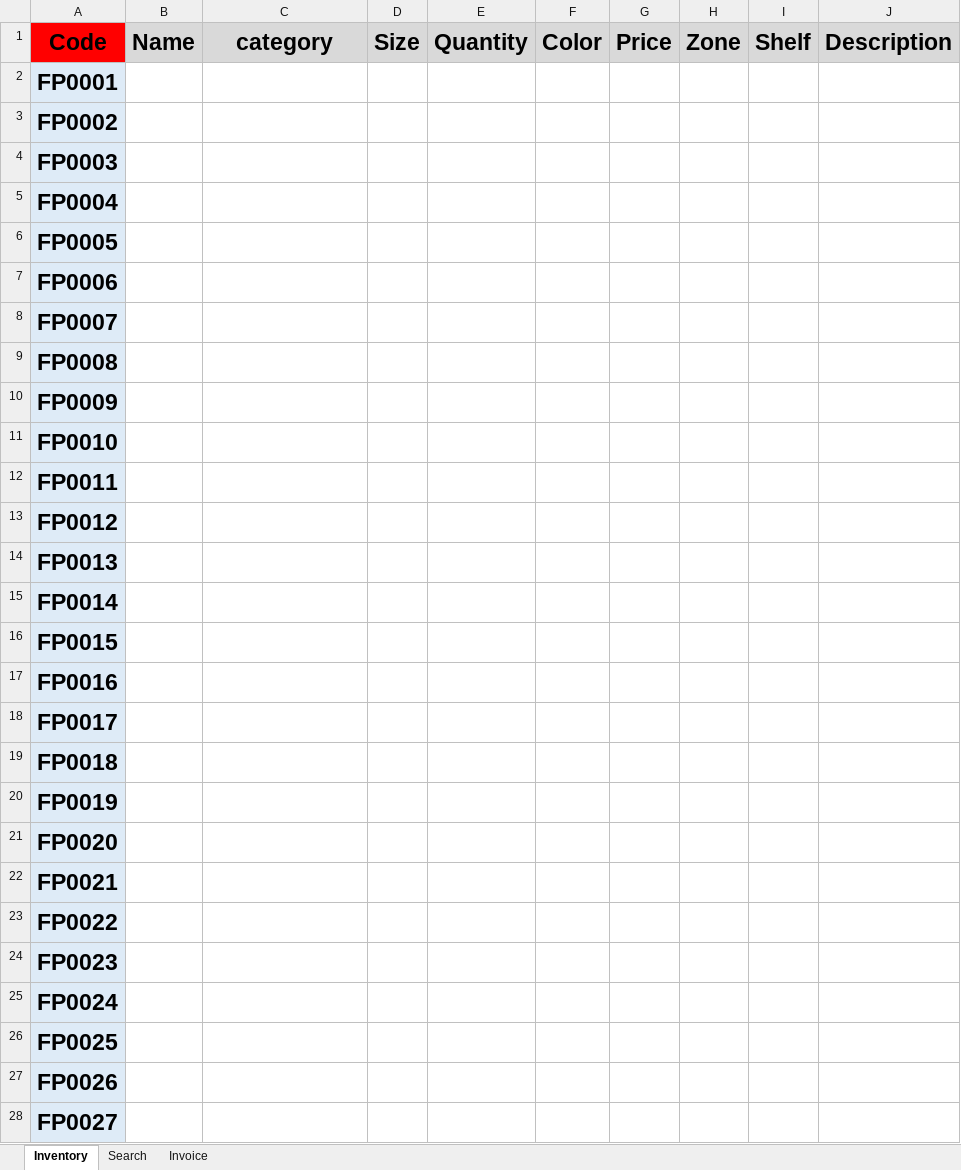
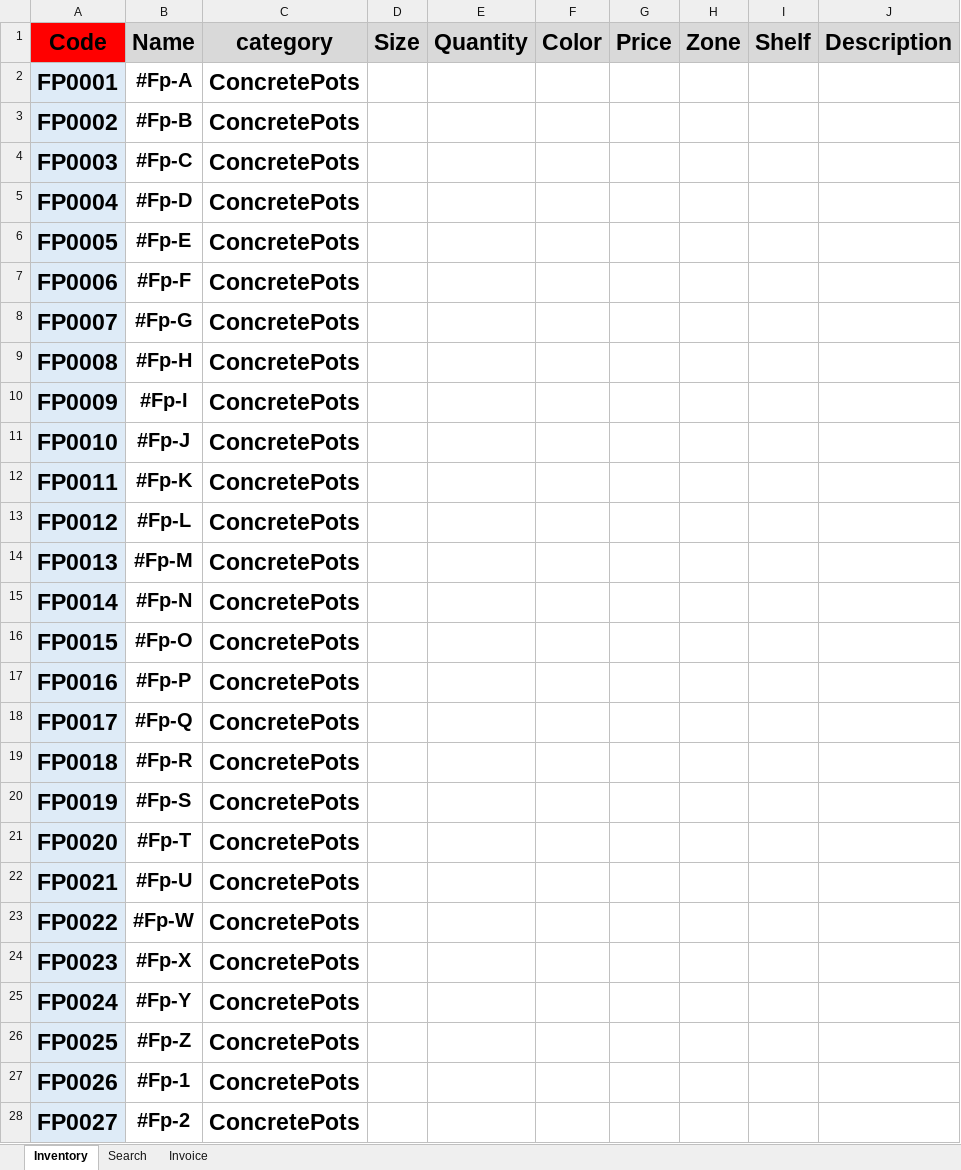
Before and after one commit to FlowerSystem-lb/inventorysystem, an Excel workbook: Inventory.xlsm, sheet Inventory, drawn as a sheet; only a part is shown; values as stored, in another font and other column widths than the file's, no borders; charts and pictures not drawn; the diff covers the shown part only; the diff names each change by its address in the sheet, - before the commit and + after, or states it on an @@ line.

```diff
--- a/Inventory.xlsm (sheet Inventory)
+++ b/Inventory.xlsm (sheet Inventory)
-B2 (Name): (empty)
+B2 (Name): #Fp-A
-C2:C28 (category): (empty)
+C2:C28 (category): ConcretePots
-B3 (Name): (empty)
+B3 (Name): #Fp-B
-B4 (Name): (empty)
+B4 (Name): #Fp-C
-B5 (Name): (empty)
+B5 (Name): #Fp-D
-B6 (Name): (empty)
+B6 (Name): #Fp-E
-B7 (Name): (empty)
+B7 (Name): #Fp-F
-B8 (Name): (empty)
+B8 (Name): #Fp-G
-B9 (Name): (empty)
+B9 (Name): #Fp-H
-B10 (Name): (empty)
+B10 (Name): #Fp-I
-B11 (Name): (empty)
+B11 (Name): #Fp-J
-B12 (Name): (empty)
+B12 (Name): #Fp-K
-B13 (Name): (empty)
+B13 (Name): #Fp-L
-B14 (Name): (empty)
+B14 (Name): #Fp-M
-B15 (Name): (empty)
+B15 (Name): #Fp-N
-B16 (Name): (empty)
+B16 (Name): #Fp-O
-B17 (Name): (empty)
+B17 (Name): #Fp-P
-B18 (Name): (empty)
+B18 (Name): #Fp-Q
-B19 (Name): (empty)
+B19 (Name): #Fp-R
-B20 (Name): (empty)
+B20 (Name): #Fp-S
-B21 (Name): (empty)
+B21 (Name): #Fp-T
-B22 (Name): (empty)
+B22 (Name): #Fp-U
-B23 (Name): (empty)
+B23 (Name): #Fp-W
-B24 (Name): (empty)
+B24 (Name): #Fp-X
-B25 (Name): (empty)
+B25 (Name): #Fp-Y
-B26 (Name): (empty)
+B26 (Name): #Fp-Z
-B27 (Name): (empty)
+B27 (Name): #Fp-1
-B28 (Name): (empty)
+B28 (Name): #Fp-2
```
Also changed, not shown: 46 edited cells elsewhere in this sheet, sheet Invoice, 6 other files.
